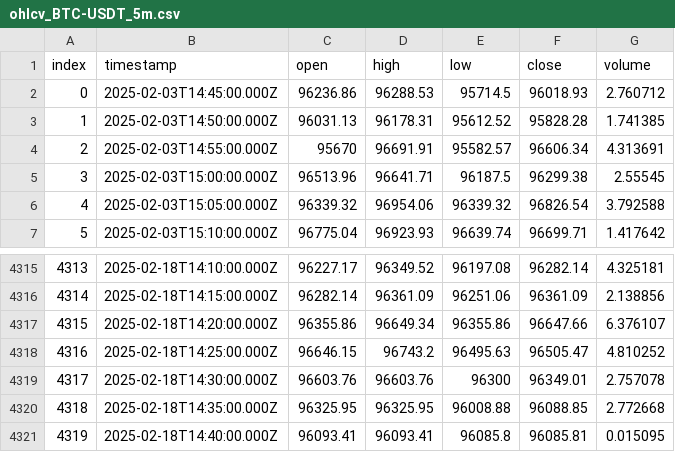
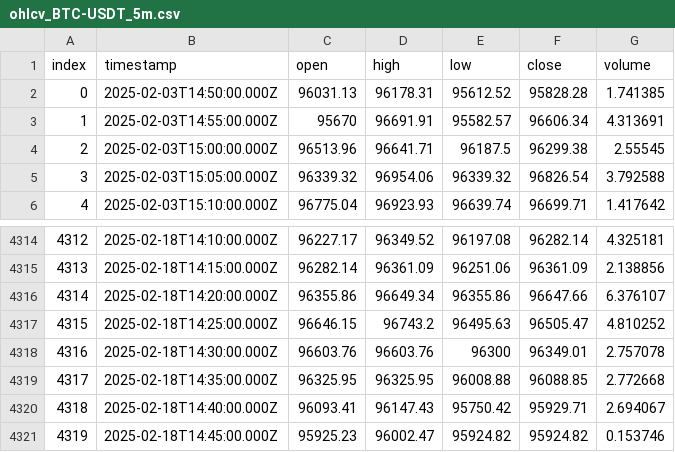
Before and after one commit to ocirede/JavaScript_Crypto_Bot, a CSV file: ohlcv_BTC-USDT_5m.csv, drawn as a sheet; only a part is shown, gaps mark what is left out; removed rows and columns are numbered as before the commit, all else as after; the diff names each change by its address in the sheet, - before the commit and + after, or states it on an @@ line.

```diff
--- a/ohlcv_BTC-USDT_5m.csv
+++ b/ohlcv_BTC-USDT_5m.csv
-row 2: 0 | 2025-02-03T14:45:00.000Z | 96236.86 | 96288.53 | 95714.5 | 96018.93 | 2.760712
@@ column A (index) renumbered between rows 2 and 4320 @@
-D4320 (high): 96093.41
+D4320 (high): 96147.43
-E4320 (low): 96085.8
+E4320 (low): 95750.42
-F4320 (close): 96085.81
+F4320 (close): 95929.71
-G4320 (volume): 0.015095
+G4320 (volume): 2.694067
+row 4321: 4319 | 2025-02-18T14:45:00.000Z | 95925.23 | 96002.47 | 95924.82 | 95924.82 | 0.153746
```
Also changed, not shown: indicators_BTC-USDT_4h.csv, ohlcv_BTC-USDT_30m.csv, 4 other files.
